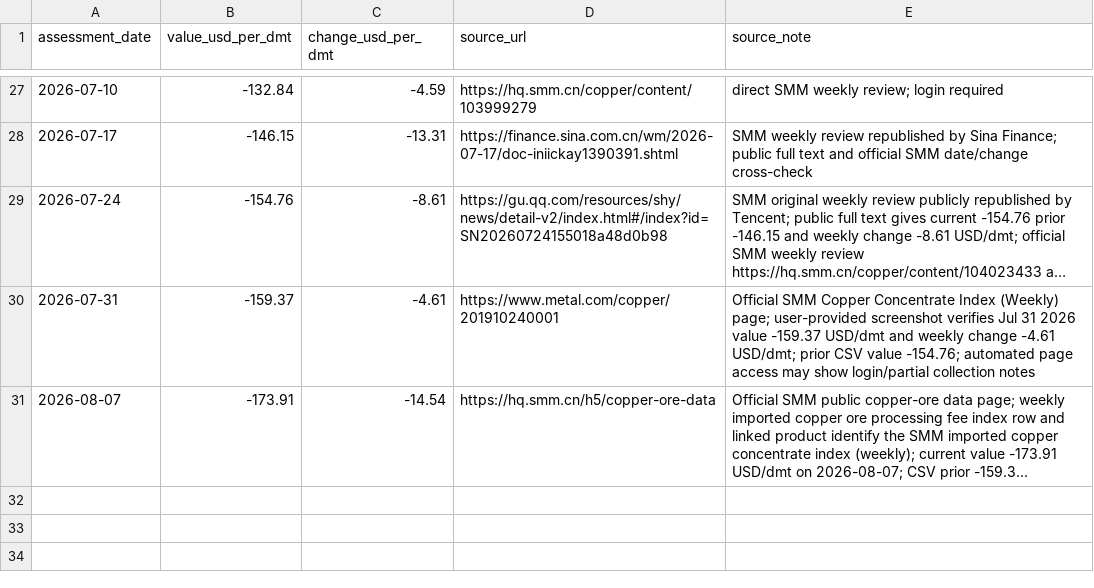
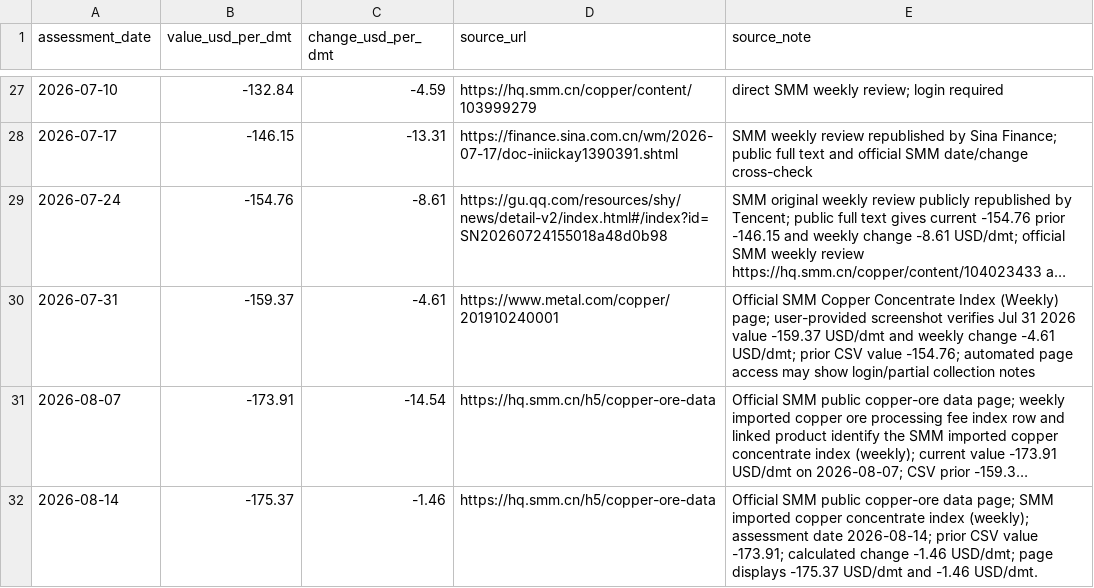
Before and after one commit to zheminlin266/Copper_Gold_Silver_Info, a CSV file: data/smm_copper_concentrate_index_2026.csv, drawn as a sheet; only a part is shown, gaps mark what is left out; long unchanged cells end in …; the diff names each change by its address in the sheet, - before the commit and + after, or states it on an @@ line.

```diff
--- a/data/smm_copper_concentrate_index_2026.csv
+++ b/data/smm_copper_concentrate_index_2026.csv
+row 32: 2026-08-14 | -175.37 | -1.46 | https://hq.smm.cn/h5/copper-ore-data | Official SMM public copper-ore data page; SMM imported copper concentrate index (weekly); assessment date 2026-08-14; prior CSV value -173.91; calculated change -1.46 USD/dmt; page displays -175.37 USD/dmt and -1.46 USD/dmt.
```
Also changed, not shown: 4 other files.
